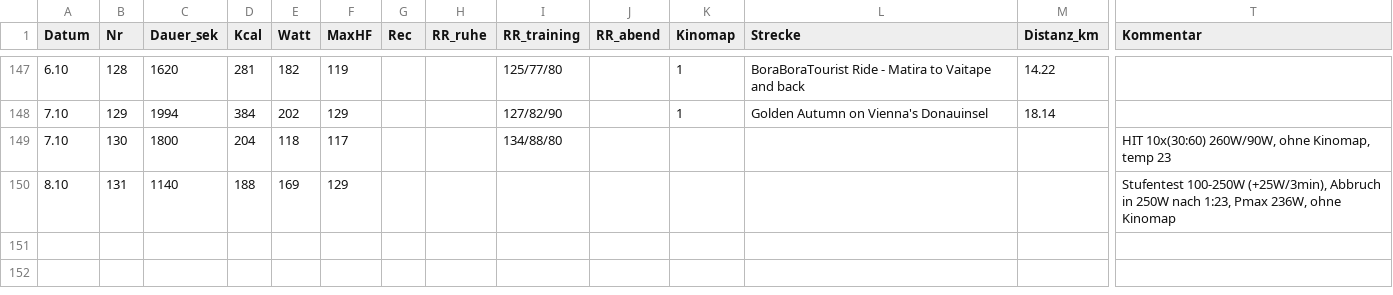
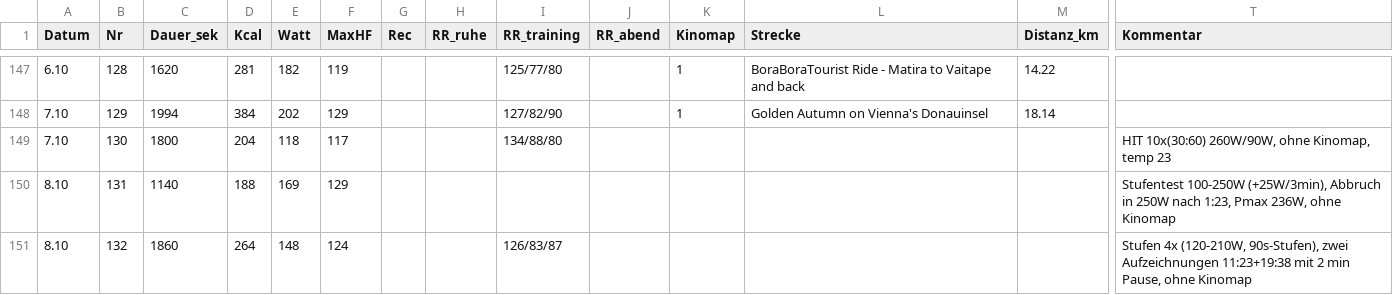
Before and after one commit to HelmutQualtinger/training, a CSV file: training_log.csv, drawn as a sheet; only a part is shown, gaps mark what is left out; rows hold the shown columns only; the diff names each change by its address in the sheet, - before the commit and + after, or states it on an @@ line.

```diff
--- a/training_log.csv
+++ b/training_log.csv
+row 151: 8.10 | 132 | 1860 | 264 | 148 | 124 |  |  | 126/83/87 |  |  |  |  | Stufen 4x (120-210W, 90s-Stufen), zwei Aufzeichnungen 11:23+19:38 mit 2 min Pause, ohne Kinomap
```
Also changed, not shown: 1 other file.
